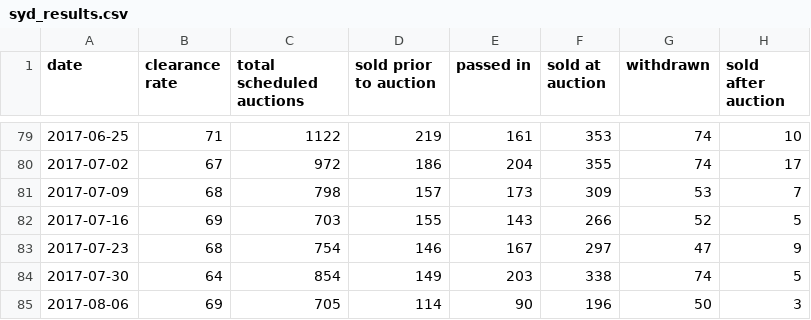
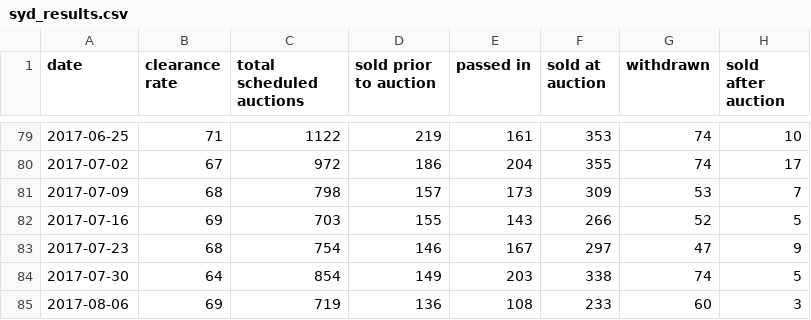
Before and after one commit to cameronmendoza/syd_auction_results, a CSV file: syd_results.csv, drawn as a sheet; only a part is shown, gaps mark what is left out.

Commit message:
Update

```diff
--- a/syd_results.csv
+++ b/syd_results.csv
@@ -84,2 +84,2 @@ date,clearance rate,total scheduled auctions,sold prior to auction,passed in,sol
 2017-07-30,64,854,149,203,338,74,5
-2017-08-06,69,705,114,90,196,50,3
+2017-08-06,69,719,136,108,233,60,3
```
